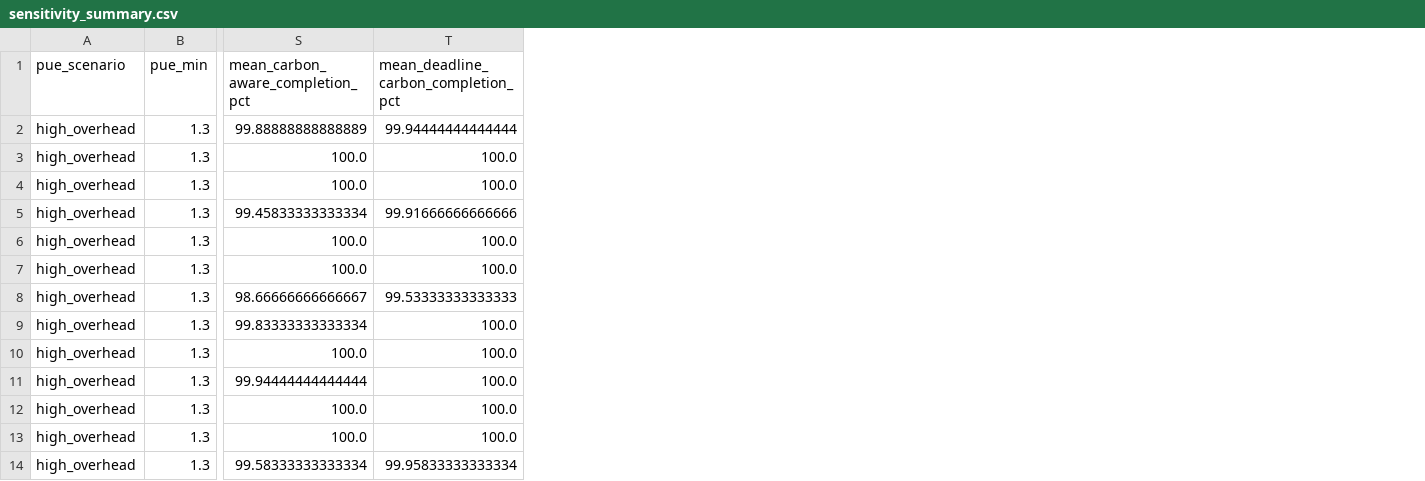
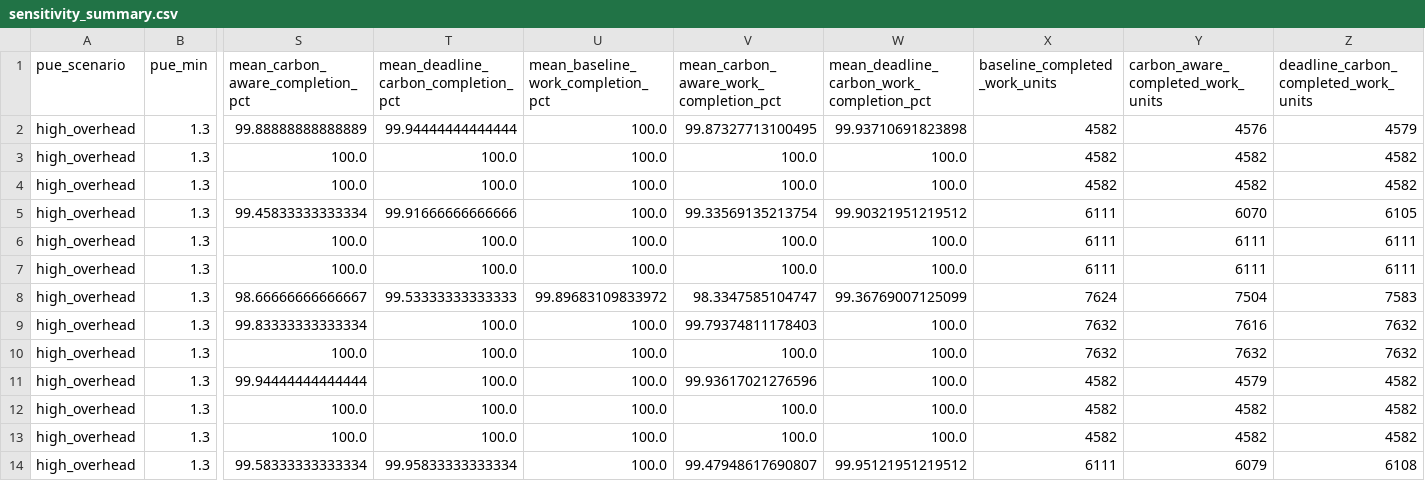
Before and after one commit to dakshrathi911/greenmind-research, a CSV file: research/results/sensitivity_summary.csv, drawn as a sheet; only a part is shown, gaps mark what is left out; the diff names each change by its address in the sheet, - before the commit and + after, or states it on an @@ line.

Commit message:
Regenerate results with work-completion metrics

```diff
--- a/research/results/sensitivity_summary.csv
+++ b/research/results/sensitivity_summary.csv
+column U, rows 1-14: mean_baseline_work_completion_pct | 100.0 | 100.0 | 100.0 | 100.0 | 100.0 | 100.0 | 99.89683109833972 | 100.0 | 100.0 | 100.0 | 100.0 | 100.0 | 100.0
+column V, rows 1-14: mean_carbon_aware_work_completion_pct | 99.87327713100495 | 100.0 | 100.0 | 99.33569135213754 | 100.0 | 100.0 | 98.3347585104747 | 99.79374811178403 | 100.0 | 99.93617021276596 | 100.0 | 100.0 | 99.47948617690807
+column W, rows 1-14: mean_deadline_carbon_work_completion_pct | 99.93710691823898 | 100.0 | 100.0 | 99.90321951219512 | 100.0 | 100.0 | 99.36769007125099 | 100.0 | 100.0 | 100.0 | 100.0 | 100.0 | 99.95121951219512
+column X (baseline_completed_work_units), rows 2-14: 4582 | 4582 | 4582 | 6111 | 6111 | 6111 | 7624 | 7632 | 7632 | 4582 | 4582 | 4582 | 6111
+column Y, rows 1-14: carbon_aware_completed_work_units | 4576 | 4582 | 4582 | 6070 | 6111 | 6111 | 7504 | 7616 | 7632 | 4579 | 4582 | 4582 | 6079
+column Z, rows 1-14: deadline_carbon_completed_work_units | 4579 | 4582 | 4582 | 6105 | 6111 | 6111 | 7583 | 7632 | 7632 | 4582 | 4582 | 4582 | 6108
```
Also changed, not shown: research/results/analysis_policy_summary.csv, research/results/multi_seed_policy_metrics.csv, 4 other files.
